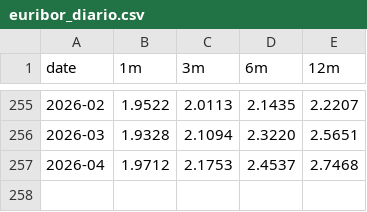
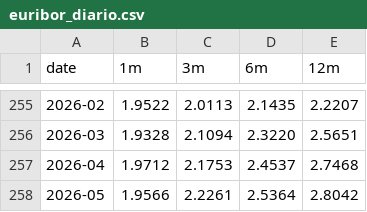
Before and after one commit to marinmeri/euribor-historico, a CSV file: euribor_diario.csv, drawn as a sheet; only a part is shown, gaps mark what is left out; the diff names each change by its address in the sheet, - before the commit and + after, or states it on an @@ line.

```diff
--- a/euribor_diario.csv
+++ b/euribor_diario.csv
+row 258: 2026-05 | 1.9566 | 2.2261 | 2.5364 | 2.8042
```
